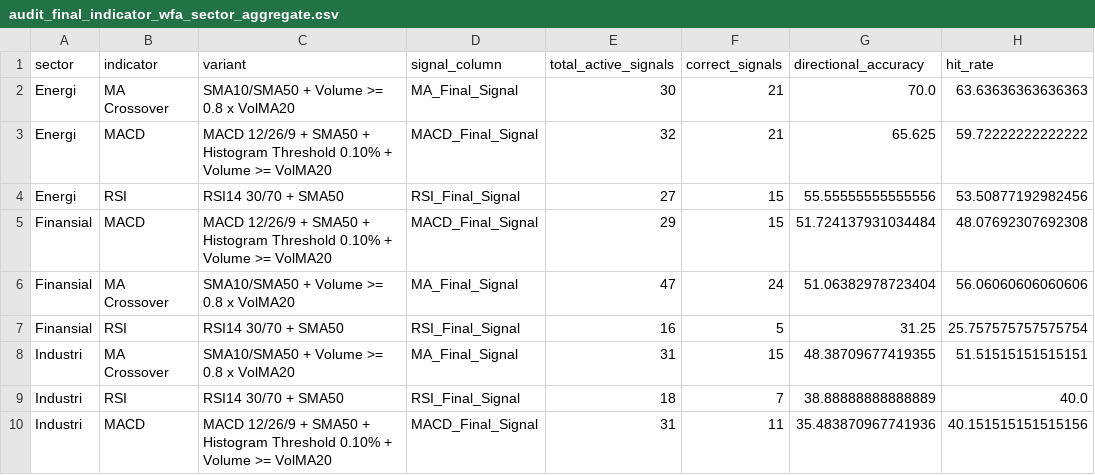
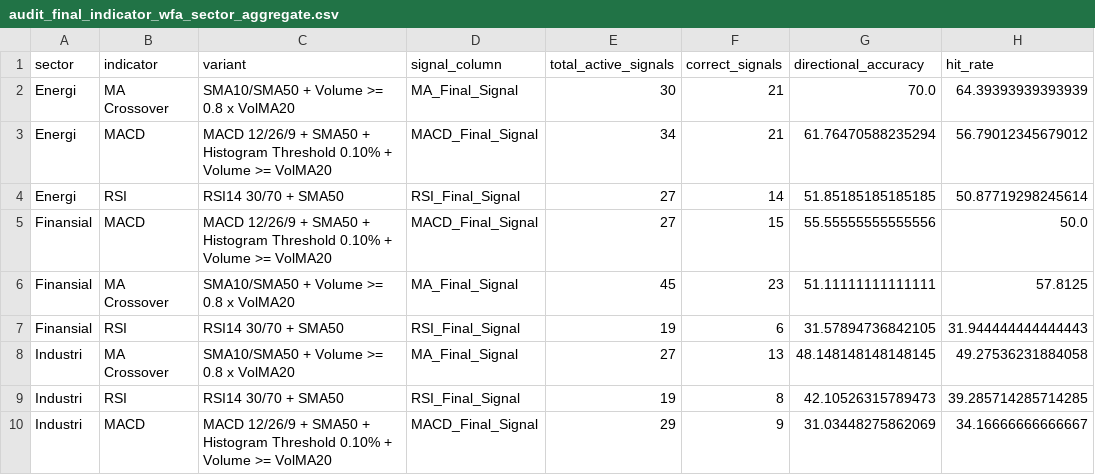
Before and after one commit to AgngPrasetyo/IHSG-Stock-Assistant, a CSV file: data/audit_final_indicator_wfa_sector_aggregate.csv, drawn as a sheet; only a part is shown; the diff covers the shown part only.

```diff
--- a/data/audit_final_indicator_wfa_sector_aggregate.csv
+++ b/data/audit_final_indicator_wfa_sector_aggregate.csv
@@ -1,10 +1,10 @@
 sector,indicator,variant,signal_column,total_active_signals,correct_signals,directional_accuracy,hit_rate
-Energi,MA Crossover,SMA10/SMA50 + Volume >= 0.8 x VolMA20,MA_Final_Signal,30,21,70.0,63.63636363636363
-Energi,MACD,MACD 12/26/9 + SMA50 + Histogram Threshold 0.10% + Volume >= VolMA20,MACD_Final_Signal,32,21,65.625,59.72222222222222
-Energi,RSI,RSI14 30/70 + SMA50,RSI_Final_Signal,27,15,55.55555555555556,53.50877192982456
-Finansial,MACD,MACD 12/26/9 + SMA50 + Histogram Threshold 0.10% + Volume >= VolMA20,MACD_Final_Signal,29,15,51.724137931034484,48.07692307692308
-Finansial,MA Crossover,SMA10/SMA50 + Volume >= 0.8 x VolMA20,MA_Final_Signal,47,24,51.06382978723404,56.06060606060606
-Finansial,RSI,RSI14 30/70 + SMA50,RSI_Final_Signal,16,5,31.25,25.757575757575754
-Industri,MA Crossover,SMA10/SMA50 + Volume >= 0.8 x VolMA20,MA_Final_Signal,31,15,48.38709677419355,51.51515151515151
-Industri,RSI,RSI14 30/70 + SMA50,RSI_Final_Signal,18,7,38.88888888888889,40.0
-Industri,MACD,MACD 12/26/9 + SMA50 + Histogram Threshold 0.10% + Volume >= VolMA20,MACD_Final_Signal,31,11,35.483870967741936,40.151515151515156
+Energi,MA Crossover,SMA10/SMA50 + Volume >= 0.8 x VolMA20,MA_Final_Signal,30,21,70.0,64.39393939393939
+Energi,MACD,MACD 12/26/9 + SMA50 + Histogram Threshold 0.10% + Volume >= VolMA20,MACD_Final_Signal,34,21,61.76470588235294,56.79012345679012
+Energi,RSI,RSI14 30/70 + SMA50,RSI_Final_Signal,27,14,51.85185185185185,50.87719298245614
+Finansial,MACD,MACD 12/26/9 + SMA50 + Histogram Threshold 0.10% + Volume >= VolMA20,MACD_Final_Signal,27,15,55.55555555555556,50.0
+Finansial,MA Crossover,SMA10/SMA50 + Volume >= 0.8 x VolMA20,MA_Final_Signal,45,23,51.11111111111111,57.8125
+Finansial,RSI,RSI14 30/70 + SMA50,RSI_Final_Signal,19,6,31.57894736842105,31.944444444444443
+Industri,MA Crossover,SMA10/SMA50 + Volume >= 0.8 x VolMA20,MA_Final_Signal,27,13,48.148148148148145,49.27536231884058
+Industri,RSI,RSI14 30/70 + SMA50,RSI_Final_Signal,19,8,42.10526315789473,39.285714285714285
+Industri,MACD,MACD 12/26/9 + SMA50 + Histogram Threshold 0.10% + Volume >= VolMA20,MACD_Final_Signal,29,9,31.03448275862069,34.16666666666667
```
Also changed, not shown: 11 edited cells elsewhere in this file, data/all_stock_ohlcv_summary.csv, data/audit_final_indicator_wfa_best_by_sector.csv, 25 other files.
